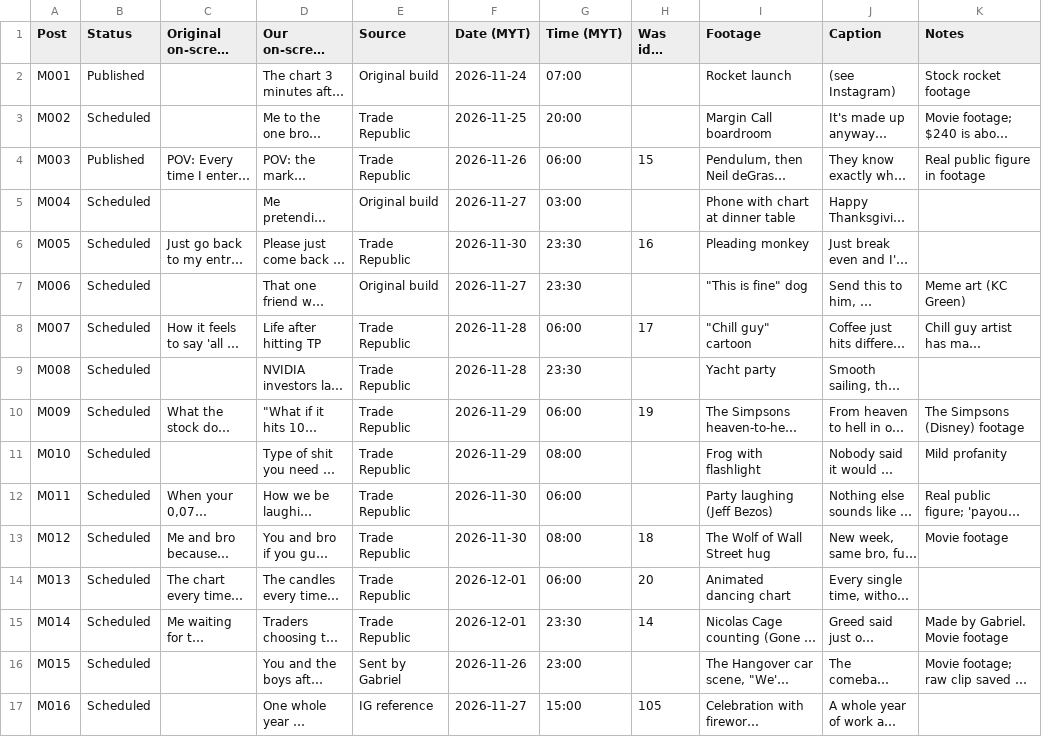
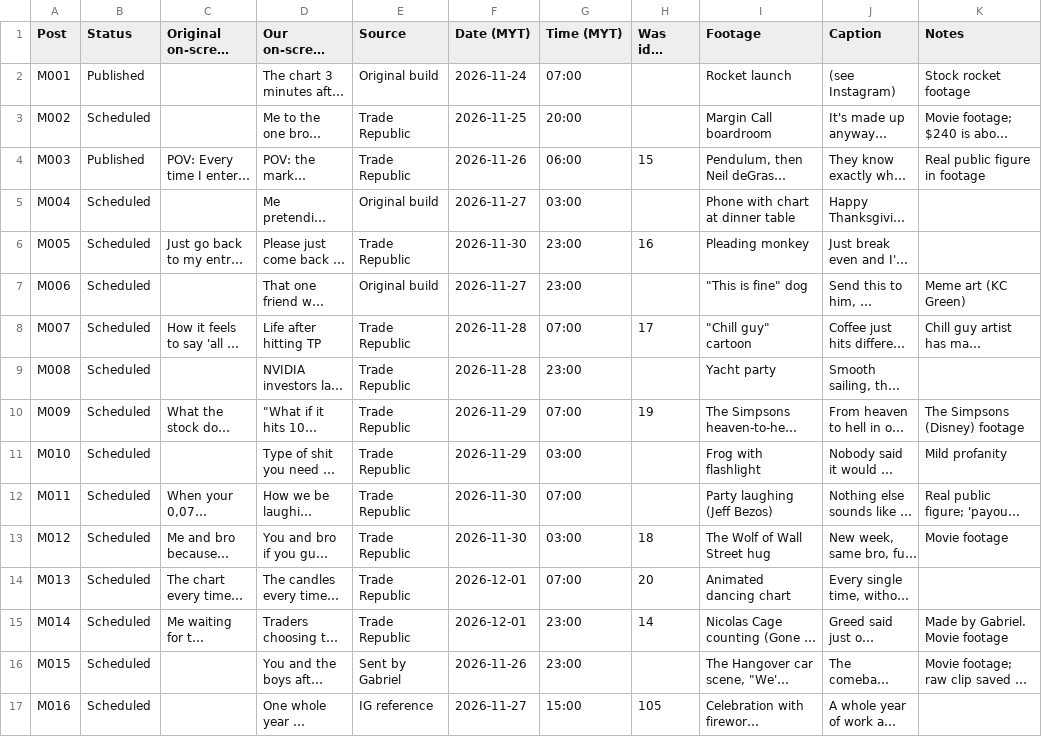
Before and after one commit to gabmiren/Viral-Meme-Scraping, a CSV file: meme-account/already_made.csv, drawn as a sheet; only a part is shown; long unchanged cells end in …; the diff names each change by its address in the sheet, - before the commit and + after, or states it on an @@ line.

```diff
--- a/meme-account/already_made.csv
+++ b/meme-account/already_made.csv
-G6:G7 (Time (MYT)): 23:30
+G6:G7 (Time (MYT)): 23:00
-G8 (Time (MYT)): 06:00
+G8 (Time (MYT)): 07:00
-G9 (Time (MYT)): 23:30
+G9 (Time (MYT)): 23:00
-G10 (Time (MYT)): 06:00
+G10 (Time (MYT)): 07:00
-G11 (Time (MYT)): 08:00
+G11 (Time (MYT)): 03:00
-G12 (Time (MYT)): 06:00
+G12 (Time (MYT)): 07:00
-G13 (Time (MYT)): 08:00
+G13 (Time (MYT)): 03:00
-G14 (Time (MYT)): 06:00
+G14 (Time (MYT)): 07:00
-G15 (Time (MYT)): 23:30
+G15 (Time (MYT)): 23:00
```
Also changed, not shown: meme-account/posts.csv.
